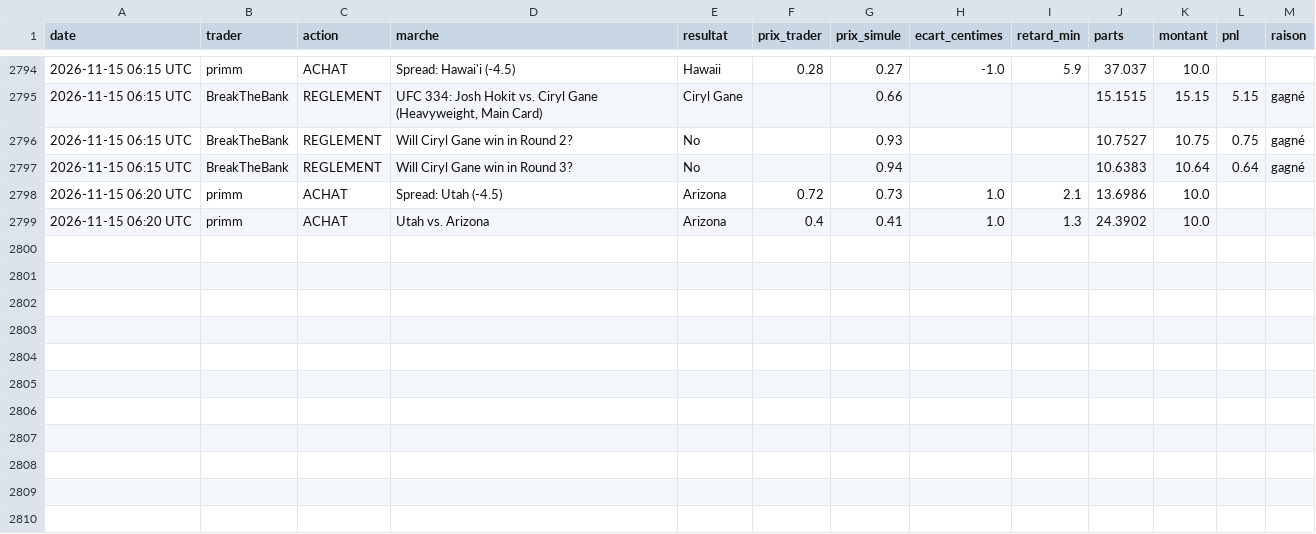
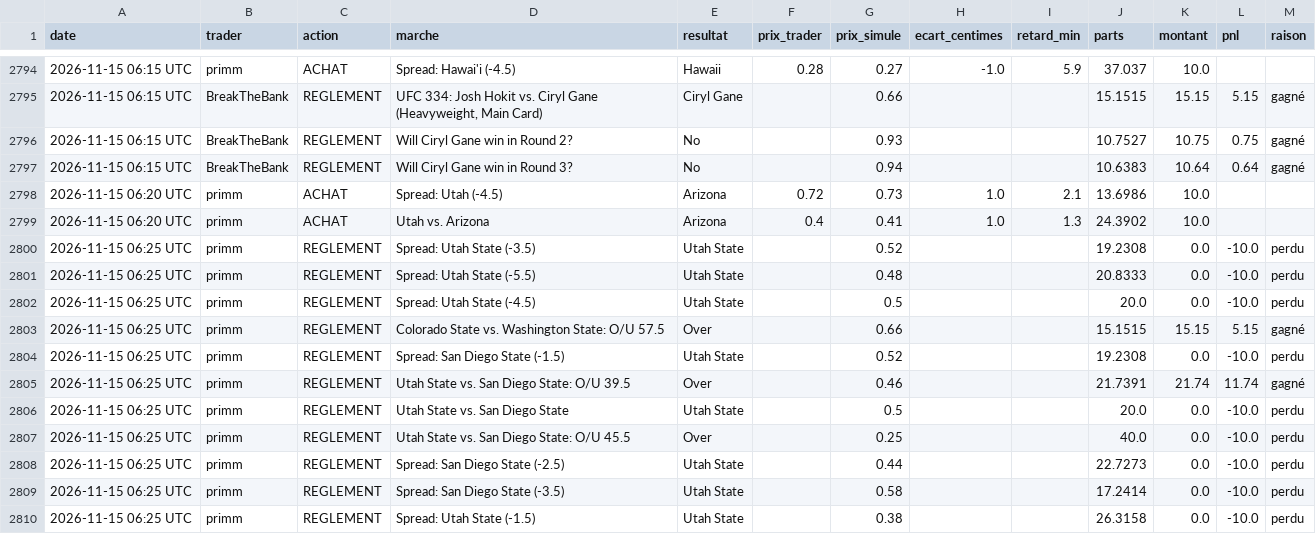
Before and after one commit to matusalem001/copytrade-sim, a CSV file: data/journal.csv, drawn as a sheet; only a part is shown, gaps mark what is left out.

```diff
--- a/data/journal.csv
+++ b/data/journal.csv
@@ -2799 +2799,12 @@ date,trader,action,marche,resultat,prix_trader,prix_simule,ecart_centimes,retard
 2026-11-15 06:20 UTC,primm,ACHAT,Utah vs. Arizona,Arizona,0.4,0.41,1.0,1.3,24.3902,10.0,,
+2026-11-15 06:25 UTC,primm,REGLEMENT,Spread: Utah State (-3.5),Utah State,,0.52,,,19.2308,0.0,-10.0,perdu
+2026-11-15 06:25 UTC,primm,REGLEMENT,Spread: Utah State (-5.5),Utah State,,0.48,,,20.8333,0.0,-10.0,perdu
+2026-11-15 06:25 UTC,primm,REGLEMENT,Spread: Utah State (-4.5),Utah State,,0.5,,,20.0,0.0,-10.0,perdu
+2026-11-15 06:25 UTC,primm,REGLEMENT,Colorado State vs. Washington State: O/U 57.5,Over,,0.66,,,15.1515,15.15,5.15,gagné
+2026-11-15 06:25 UTC,primm,REGLEMENT,Spread: San Diego State (-1.5),Utah State,,0.52,,,19.2308,0.0,-10.0,perdu
+2026-11-15 06:25 UTC,primm,REGLEMENT,Utah State vs. San Diego State: O/U 39.5,Over,,0.46,,,21.7391,21.74,11.74,gagné
+2026-11-15 06:25 UTC,primm,REGLEMENT,Utah State vs. San Diego State,Utah State,,0.5,,,20.0,0.0,-10.0,perdu
+2026-11-15 06:25 UTC,primm,REGLEMENT,Utah State vs. San Diego State: O/U 45.5,Over,,0.25,,,40.0,0.0,-10.0,perdu
+2026-11-15 06:25 UTC,primm,REGLEMENT,Spread: San Diego State (-2.5),Utah State,,0.44,,,22.7273,0.0,-10.0,perdu
+2026-11-15 06:25 UTC,primm,REGLEMENT,Spread: San Diego State (-3.5),Utah State,,0.58,,,17.2414,0.0,-10.0,perdu
+2026-11-15 06:25 UTC,primm,REGLEMENT,Spread: Utah State (-1.5),Utah State,,0.38,,,26.3158,0.0,-10.0,perdu
```
Also changed, not shown: 3 other files.
